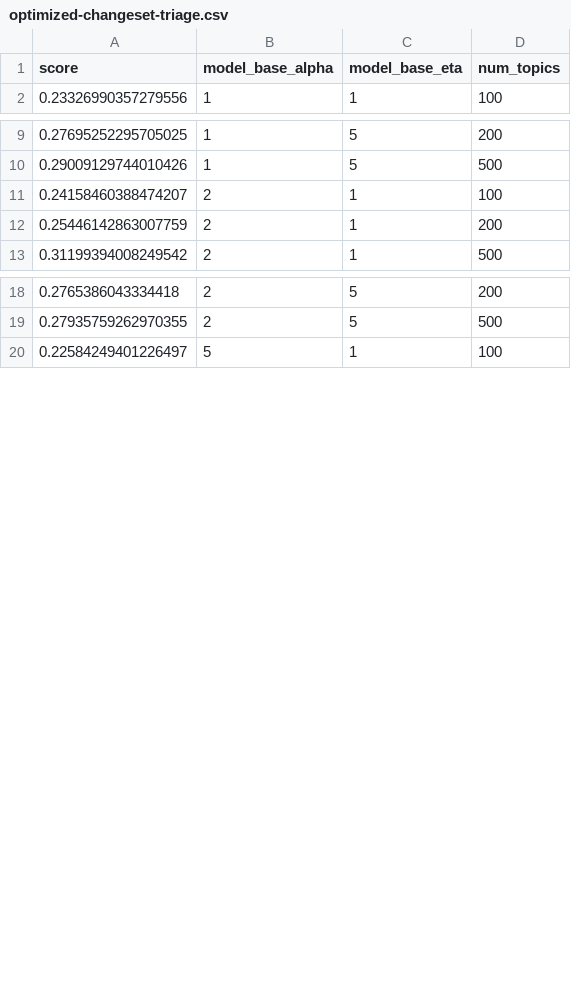
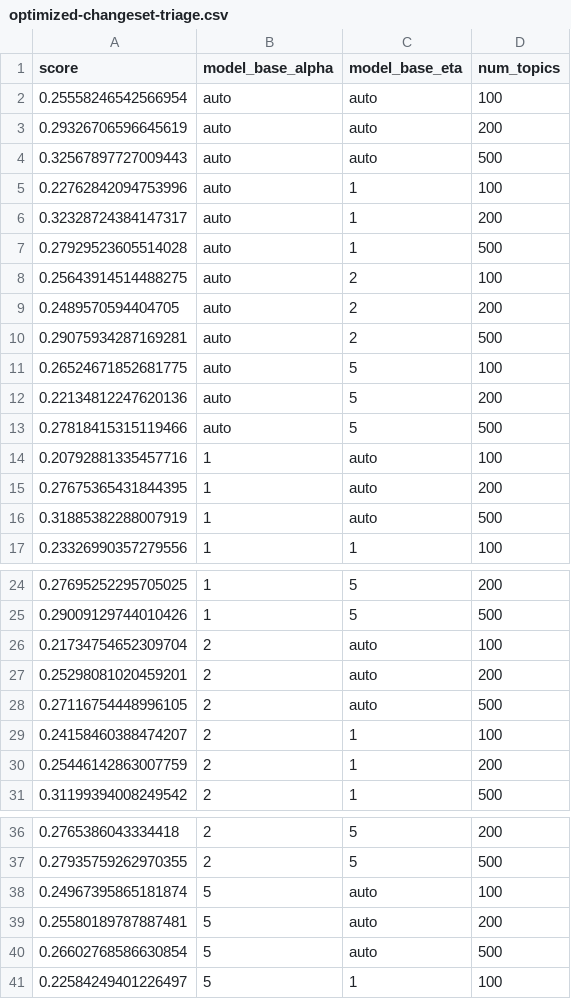
Before and after one commit to cscorley/triage, a CSV file: data/mahout/v0.10.0/optimized-changeset-triage.csv, drawn as a sheet; only a part is shown, gaps mark what is left out; the diff names each change by its address in the sheet, - before the commit and + after, or states it on an @@ line.

```diff
--- a/data/mahout/v0.10.0/optimized-changeset-triage.csv
+++ b/data/mahout/v0.10.0/optimized-changeset-triage.csv
+row 2: 0.25558246542566954 | auto | auto | 100
+row 3: 0.29326706596645619 | auto | auto | 200
+row 4: 0.32567897727009443 | auto | auto | 500
+row 5: 0.22762842094753996 | auto | 1 | 100
+row 6: 0.32328724384147317 | auto | 1 | 200
+row 7: 0.27929523605514028 | auto | 1 | 500
+row 8: 0.25643914514488275 | auto | 2 | 100
+row 9: 0.2489570594404705 | auto | 2 | 200
+row 10: 0.29075934287169281 | auto | 2 | 500
+row 11: 0.26524671852681775 | auto | 5 | 100
+row 12: 0.22134812247620136 | auto | 5 | 200
+row 13: 0.27818415315119466 | auto | 5 | 500
+row 14: 0.20792881335457716 | 1 | auto | 100
+row 15: 0.27675365431844395 | 1 | auto | 200
+row 16: 0.31885382288007919 | 1 | auto | 500
+row 26: 0.21734754652309704 | 2 | auto | 100
+row 27: 0.25298081020459201 | 2 | auto | 200
+row 28: 0.27116754448996105 | 2 | auto | 500
+row 38: 0.24967395865181874 | 5 | auto | 100
+row 39: 0.25580189787887481 | 5 | auto | 200
+row 40: 0.26602768586630854 | 5 | auto | 500
```
Also changed, not shown: data/bookkeeper/v4.3.0/optimized-changeset-feature_location.csv, data/bookkeeper/v4.3.0/optimized-changeset-triage.csv, 11 other files.
